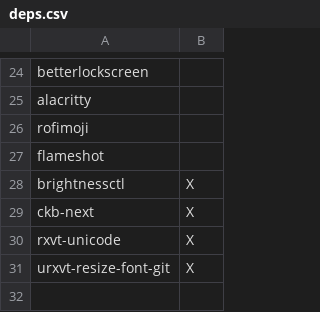
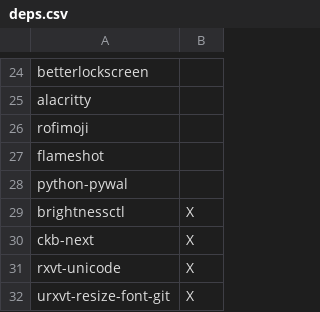
Before and after one commit to keesvv/dotfiles, a CSV file: deps.csv, drawn as a sheet; only a part is shown, gaps mark what is left out; the diff names each change by its address in the sheet, - before the commit and + after, or states it on an @@ line.

Commit message:
Integrate Pywal

```diff
--- a/deps.csv
+++ b/deps.csv
+row 28: python-pywal
```
Also changed, not shown: 2 other files.
